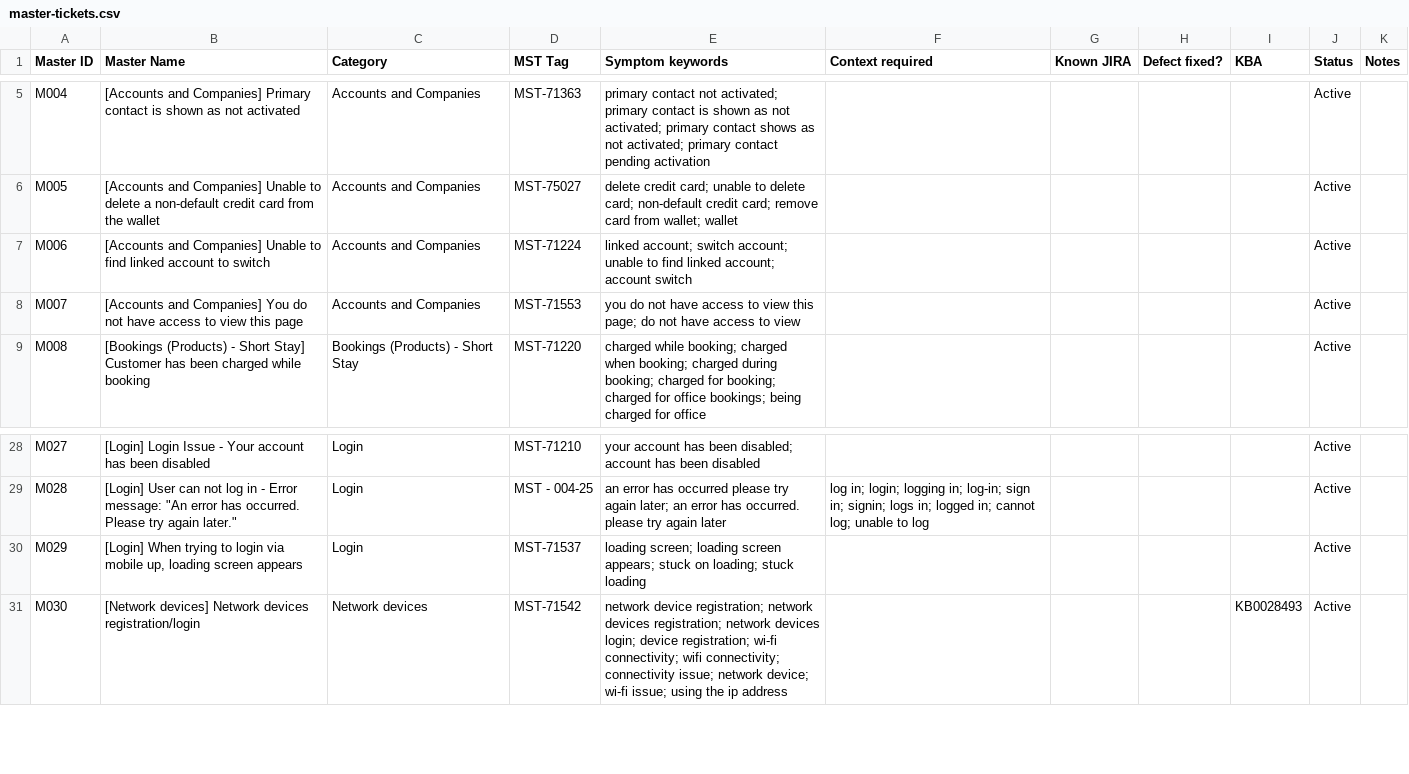
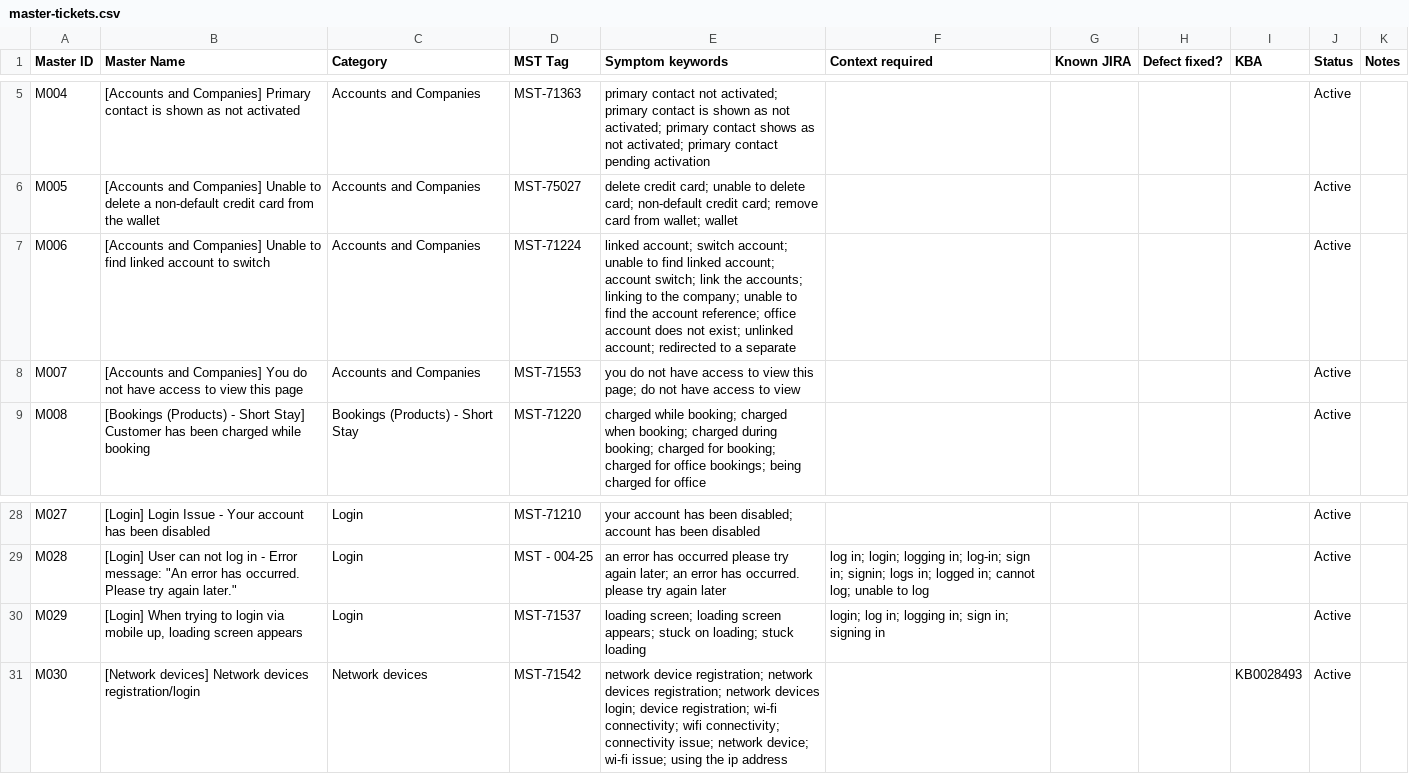
Before and after one commit to NKukrika/CoWork---Triage, a CSV file: reference/master-tickets.csv, drawn as a sheet; only a part is shown, gaps mark what is left out.

```diff
--- a/reference/master-tickets.csv
+++ b/reference/master-tickets.csv
@@ -6,3 +6,3 @@ M004,[Accounts and Companies] Primary contact is shown as not activated,Accounts
 M005,[Accounts and Companies] Unable to delete a non-default credit card from the wallet,Accounts and Companies,MST-75027,delete credit card; unable to delete card; non-default credit card; remove card from wallet; wallet,,,,,Active,
-M006,[Accounts and Companies] Unable to find linked account to switch,Accounts and Companies,MST-71224,linked account; switch account; unable to find linked account; account switch,,,,,Active,
+M006,[Accounts and Companies] Unable to find linked account to switch,Accounts and Companies,MST-71224,linked account; switch account; unable to find linked account; account switch; link the accounts; linking to the company; unable to find the account reference; office account does not exist; unlinked account; redirected to a separate,,,,,Active,
 M007,[Accounts and Companies] You do not have access to view this page,Accounts and Companies,MST-71553,you do not have access to view this page; do not have access to view,,,,,Active,
@@ -29,3 +29,3 @@ M027,[Login] Login Issue - Your account has been disabled,Login,MST-71210,your a
 M028,"[Login] User can not log in - Error message: ""An error has occurred. Please try again later.""",Login,MST - 004-25,an error has occurred please try again later; an error has occurred. please try again later,log in; login; logging in; log-in; sign in; signin; logs in; logged in; cannot log; unable to log,,,,Active,
-M029,"[Login] When trying to login via mobile up, loading screen appears",Login,MST-71537,loading screen; loading screen appears; stuck on loading; stuck loading,,,,,Active,
+M029,"[Login] When trying to login via mobile up, loading screen appears",Login,MST-71537,loading screen; loading screen appears; stuck on loading; stuck loading,login; log in; logging in; sign in; signing in,,,,Active,
 M030,[Network devices] Network devices registration/login,Network devices,MST-71542,network device registration; network devices registration; network devices login; device registration; wi-fi connectivity; wifi connectivity; connectivity issue; network device; wi-fi issue; using the ip address,,,,KB0028493,Active,
```
Also changed, not shown: reference/categories.csv, reference/root-cause-priors.csv, 6 other files.
